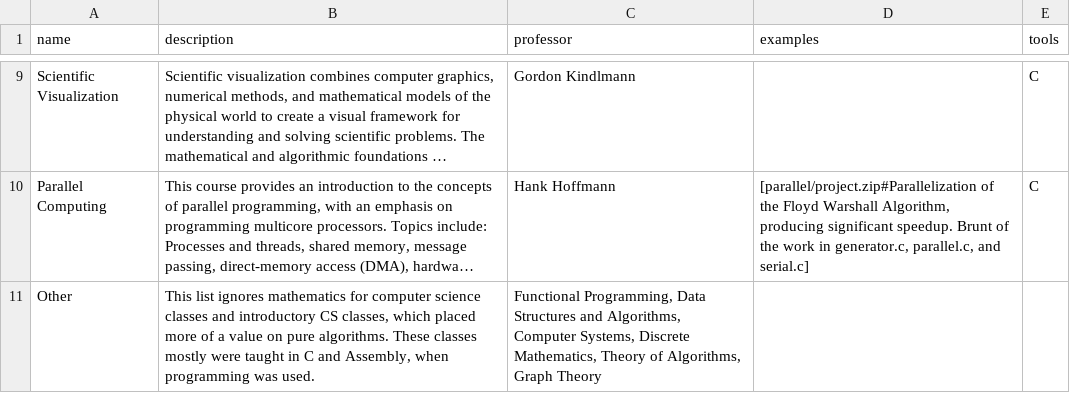
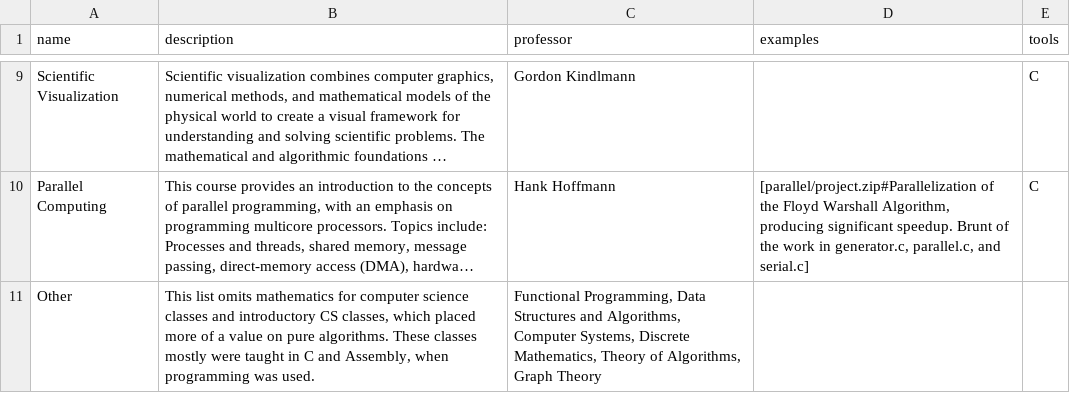
Before and after one commit to Almere1/alexrothfuss.com, a CSV file: data/academic/academic.csv, drawn as a sheet; only a part is shown, gaps mark what is left out; long unchanged cells end in …; the diff names each change by its address in the sheet, - before the commit and + after, or states it on an @@ line.

```diff
--- a/data/academic/academic.csv
+++ b/data/academic/academic.csv
-B11 (description): This list ignores mathematics for…
+B11 (description): This list omits mathematics for…
```
Also changed, not shown: 2 other files.
